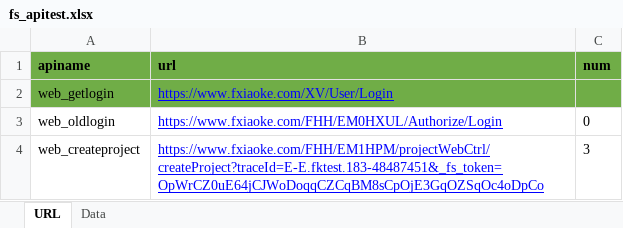
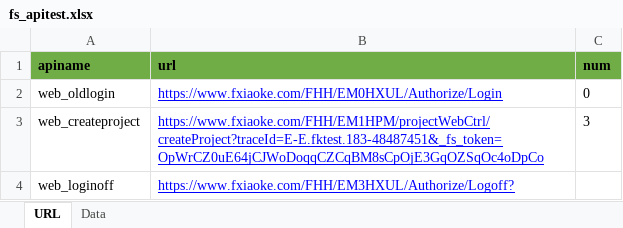
Before and after one commit to waitMonster/test, an Excel workbook: Data/fs_XLS/fs_apitest.xlsx, sheet URL, drawn as a sheet; values as stored, in another font and other column widths than the file's, no borders; removed rows and columns are numbered as before the commit, all else as after; the diff names each change by its address in the sheet, - before the commit and + after, or states it on an @@ line.

```diff
--- a/Data/fs_XLS/fs_apitest.xlsx (sheet URL)
+++ b/Data/fs_XLS/fs_apitest.xlsx (sheet URL)
-row 2: web_getlogin | https://www.fxiaoke.com/XV/User/Login
+row 4: web_loginoff | https://www.fxiaoke.com/FHH/EM3HXUL/Authorize/Logoff?
```
Also changed, not shown: sheet Data, 36 other files.
